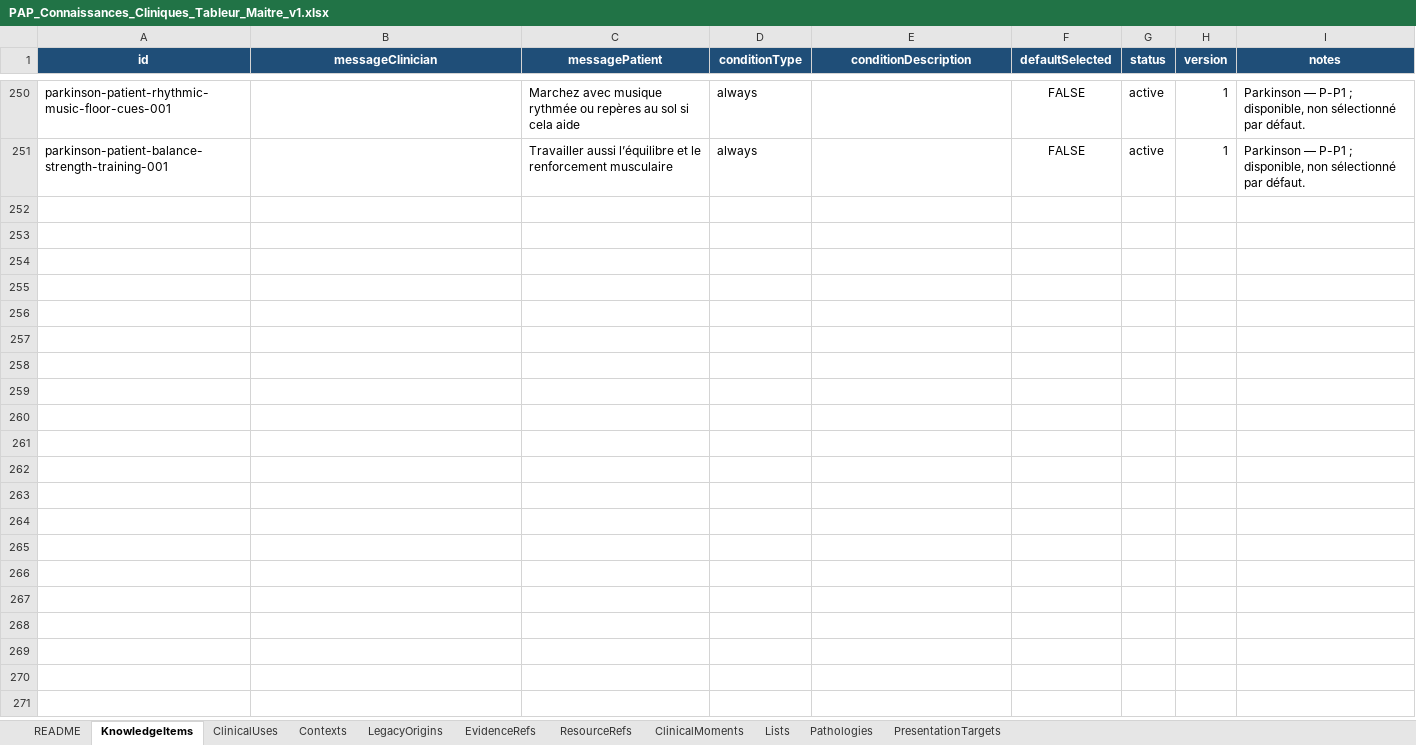
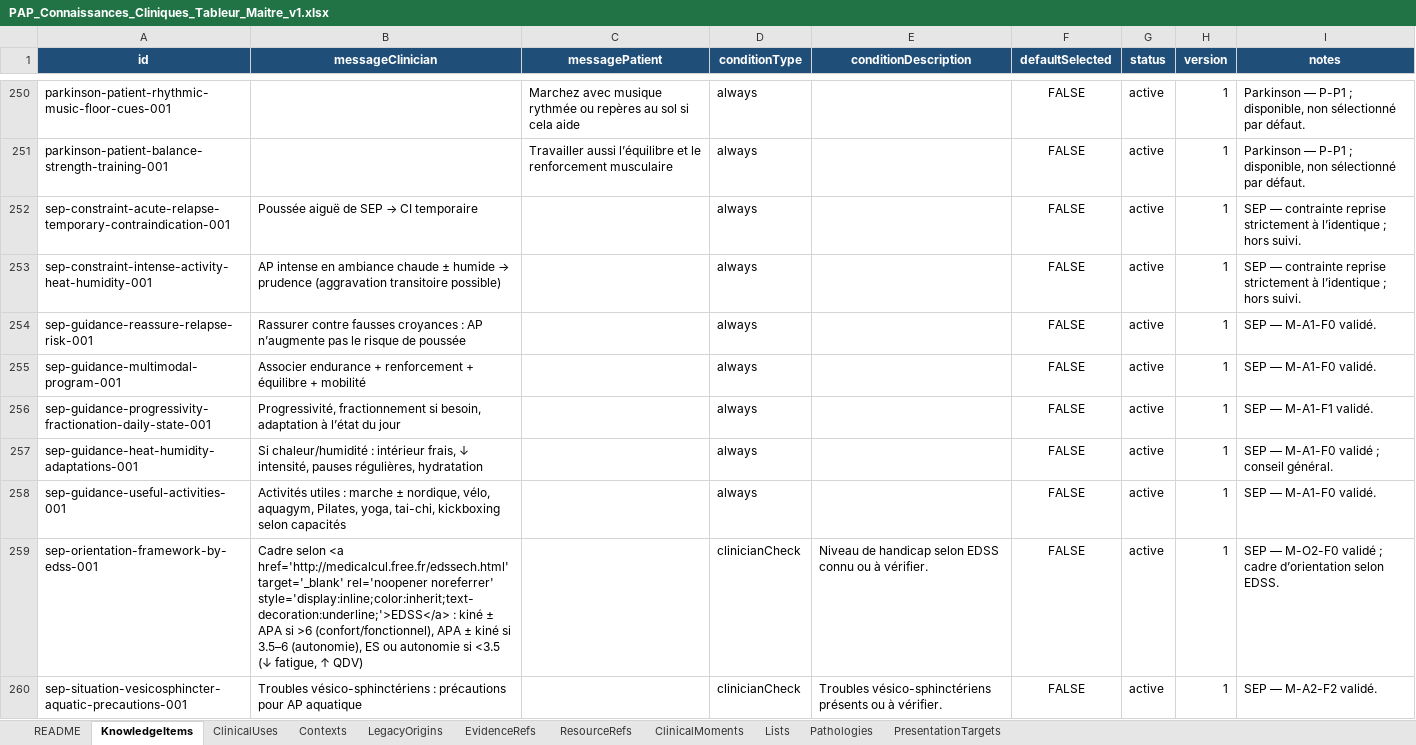
Before and after one commit to AbBe-web/PAP-Plateforme-dev, an Excel workbook: data/clinical-knowledge/PAP_Connaissances_Cliniques_Tableur_Maitre_v1.xlsx, sheet KnowledgeItems, drawn as a sheet; only a part is shown, gaps mark what is left out; values as stored, in another font and other column widths than the file's, no borders; table styles not drawn; the diff covers the shown part only; the diff names each change by its address in the sheet, - before the commit and + after, or states it on an @@ line.

Commit message:
feat(clinical-knowledge): add multiple sclerosis clinical knowledge

```diff
--- a/data/clinical-knowledge/PAP_Connaissances_Cliniques_Tableur_Maitre_v1.xlsx (sheet KnowledgeItems)
+++ b/data/clinical-knowledge/PAP_Connaissances_Cliniques_Tableur_Maitre_v1.xlsx (sheet KnowledgeItems)
+row 252: sep-constraint-acute-relapse-temporary-contraindication-001 | Poussée aiguë de SEP → CI temporaire |  | always |  | FALSE | active | 1 | SEP — contrainte reprise strictement à l’identique ; hors suivi.
+row 253: sep-constraint-intense-activity-heat-humidity-001 | AP intense en ambiance chaude ± humide → prudence (aggravation transitoire possible) |  | always |  | FALSE | active | 1 | SEP — contrainte reprise strictement à l’identique ; hors suivi.
+row 254: sep-guidance-reassure-relapse-risk-001 | Rassurer contre fausses croyances : AP n’augmente pas le risque de poussée |  | always |  | FALSE | active | 1 | SEP — M-A1-F0 validé.
+row 255: sep-guidance-multimodal-program-001 | Associer endurance + renforcement + équilibre + mobilité |  | always |  | FALSE | active | 1 | SEP — M-A1-F0 validé.
+row 256: sep-guidance-progressivity-fractionation-daily-state-001 | Progressivité, fractionnement si besoin, adaptation à l’état du jour |  | always |  | FALSE | active | 1 | SEP — M-A1-F1 validé.
+row 257: sep-guidance-heat-humidity-adaptations-001 | Si chaleur/humidité : intérieur frais, ↓ intensité, pauses régulières, hydratation |  | always |  | FALSE | active | 1 | SEP — M-A1-F0 validé ; conseil général.
+row 258: sep-guidance-useful-activities-001 | Activités utiles : marche ± nordique, vélo, aquagym, Pilates, yoga, tai-chi, kickboxing selon capacités |  | always |  | FALSE | active | 1 | SEP — M-A1-F0 validé.
+row 259: sep-orientation-framework-by-edss-001 | Cadre selon <a href='http://medicalcul.free.fr/edssech.html' target='_blank' rel='noopener noreferrer' style='display:inline;color:inherit;text-decoration:underline;'>EDSS</a> : kiné ± APA si >6 (confort/fonctionnel), APA ± kiné si 3.5–6 (autonomie), ES ou autonomie si <3.5 (↓ fatigue, ↑ QDV) |  | clinicianCheck | Niveau de handicap selon EDSS connu ou à vérifier. | FALSE | active | 1 | SEP — M-O2-F0 validé ; cadre d’orientation selon EDSS.
+row 260: sep-situation-vesicosphincter-aquatic-precautions-001 | Troubles vésico-sphinctériens : précautions pour AP aquatique |  | clinicianCheck | Troubles vésico-sphinctériens présents ou à vérifier. | FALSE | active | 1 | SEP — M-A2-F2 validé.
```
Also changed, not shown: 8 added rows elsewhere in this sheet, sheet LegacyOrigins, sheet ClinicalUses, sheet Contexts, sheet PresentationTargets, sheet ClinicalMoments, sheet Pathologies, 1 other file.
